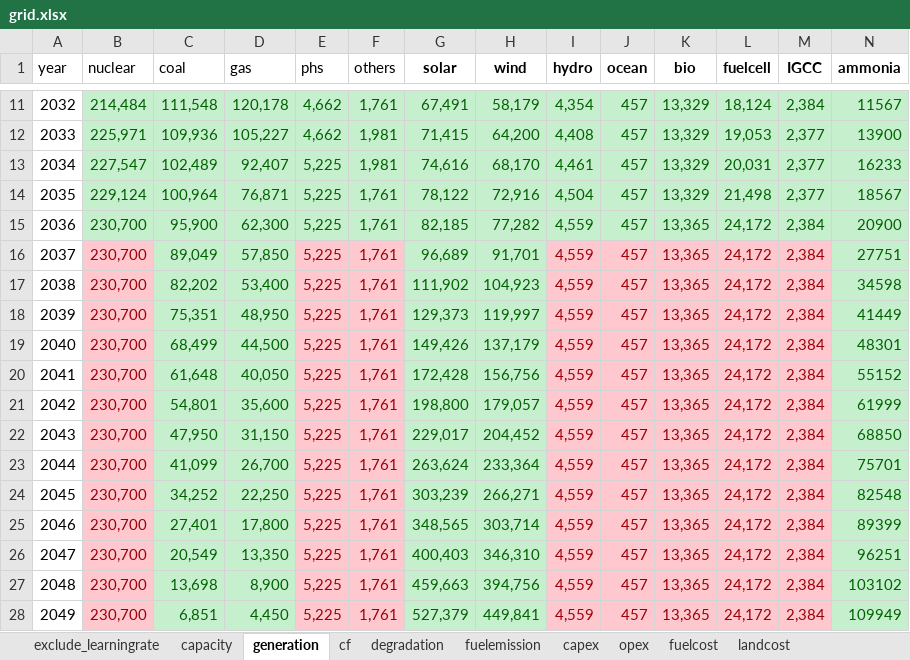
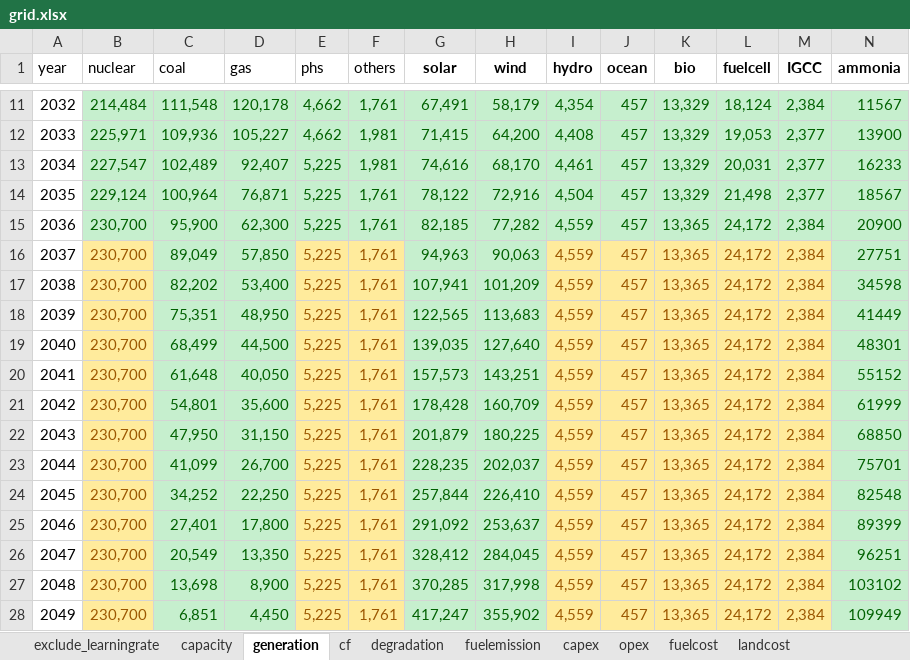
Before and after one commit to PLANiT-Institute/levelisedcost, an Excel workbook: data/grid.xlsx, sheet generation, drawn as a sheet; only a part is shown, gaps mark what is left out; values as stored, in another font and other column widths than the file's, no borders; the diff covers the shown part only; the diff names each change by its address in the sheet, - before the commit and + after, or states it on an @@ line.

```diff
--- a/data/grid.xlsx (sheet generation)
+++ b/data/grid.xlsx (sheet generation)
@@ B16:B28 fill: #FFC7CE → #FFEB9C, text colour: #9C0006 → #9C5700 @@
@@ E16:F28 fill: #FFC7CE → #FFEB9C, text colour: #9C0006 → #9C5700 @@
-G16 (solar): 96,689
+G16 (solar): 94,963
-H16 (wind): 91,701
+H16 (wind): 90,063
@@ I16:M28 fill: #FFC7CE → #FFEB9C, text colour: #9C0006 → #9C5700 @@
-G17 (solar): 111,902
+G17 (solar): 107,941
-H17 (wind): 104,923
+H17 (wind): 101,209
-G18 (solar): 129,373
+G18 (solar): 122,565
-H18 (wind): 119,997
+H18 (wind): 113,683
-G19 (solar): 149,426
+G19 (solar): 139,035
-H19 (wind): 137,179
+H19 (wind): 127,640
-G20 (solar): 172,428
+G20 (solar): 157,573
-H20 (wind): 156,756
+H20 (wind): 143,251
-G21 (solar): 198,800
+G21 (solar): 178,428
-H21 (wind): 179,057
+H21 (wind): 160,709
-G22 (solar): 229,017
+G22 (solar): 201,879
-H22 (wind): 204,452
+H22 (wind): 180,225
-G23 (solar): 263,624
+G23 (solar): 228,235
-H23 (wind): 233,364
+H23 (wind): 202,037
-G24 (solar): 303,239
+G24 (solar): 257,844
-H24 (wind): 266,271
+H24 (wind): 226,410
-G25 (solar): 348,565
+G25 (solar): 291,092
-H25 (wind): 303,714
+H25 (wind): 253,637
-G26 (solar): 400,403
+G26 (solar): 328,412
-H26 (wind): 346,310
+H26 (wind): 284,045
-G27 (solar): 459,663
+G27 (solar): 370,285
-H27 (wind): 394,756
+H27 (wind): 317,998
-G28 (solar): 527,379
+G28 (solar): 417,247
-H28 (wind): 449,841
+H28 (wind): 355,902
```
Also changed, not shown: 2 edited cells and cell formats elsewhere in this sheet, sheet opex, sheet lifespan, sheet capacity, sheet landcost, 2 other files.
